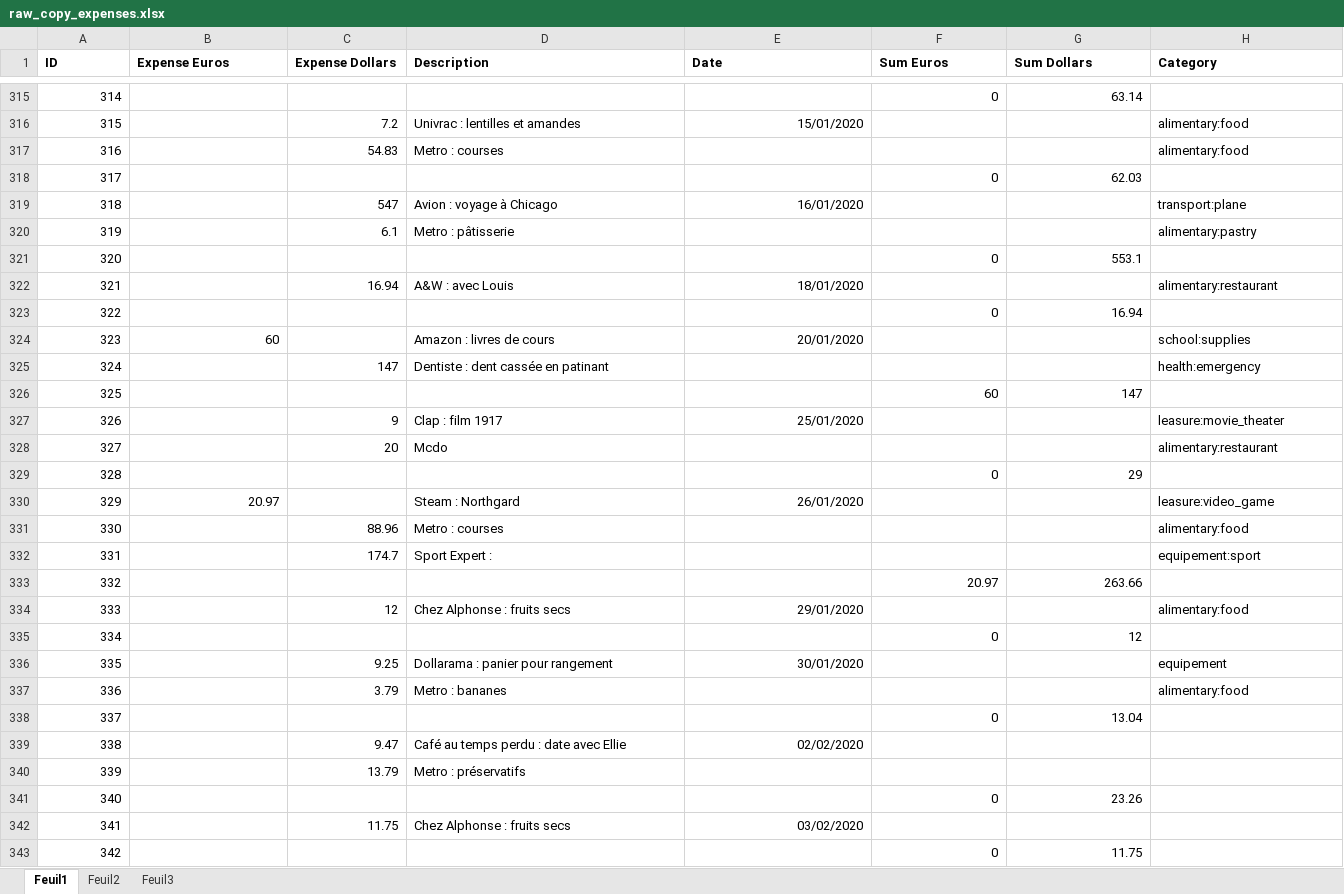
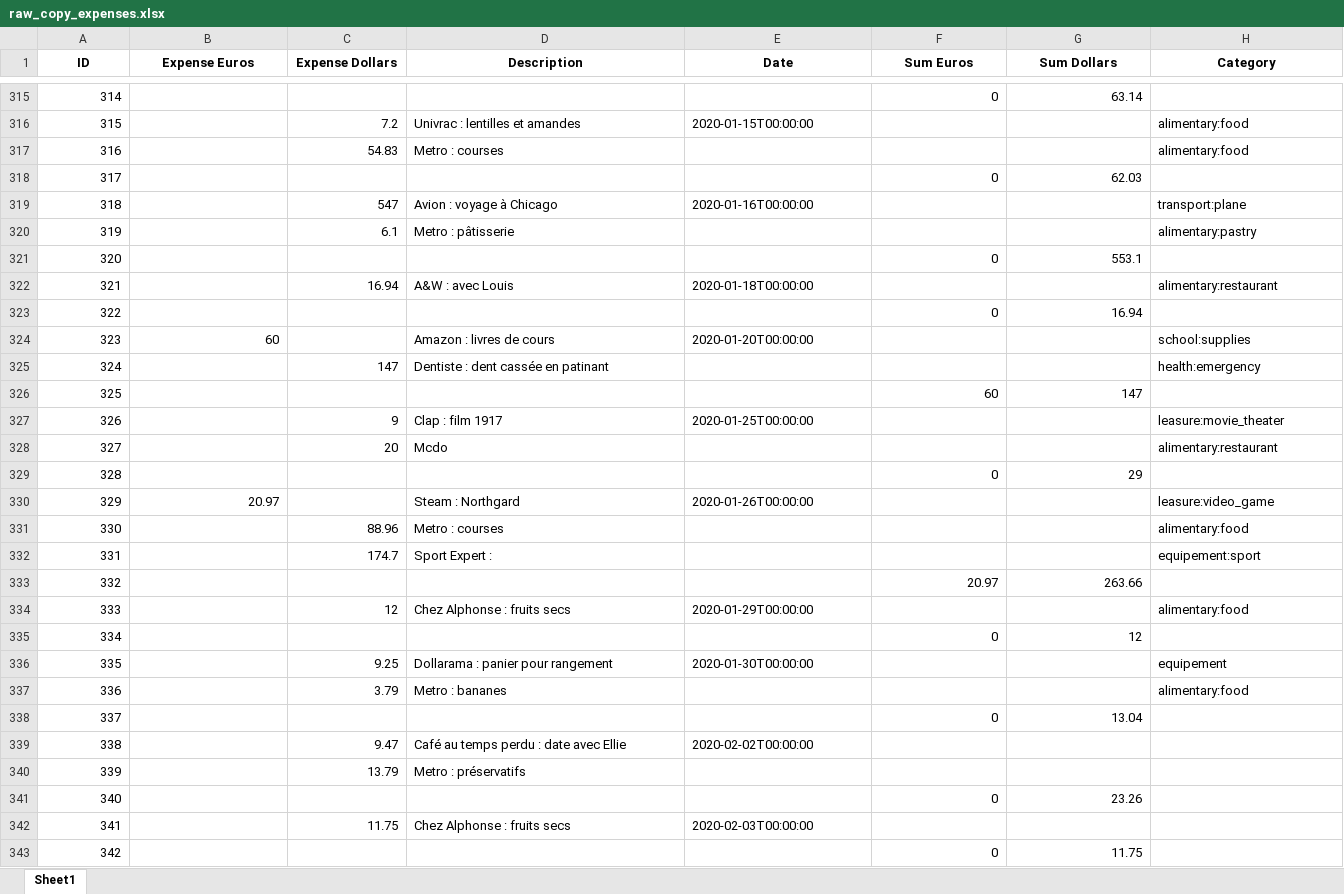
Before and after one commit to Raiytak/Recount, an Excel workbook: app/code/data/raw_copy_expenses.xlsx, sheet Sheet1, drawn as a sheet; only a part is shown, gaps mark what is left out; values as stored, in another font and other column widths than the file's, no borders; the diff covers the shown part only; the diff names each change by its address in the sheet, - before the commit and + after, or states it on an @@ line.

```diff
--- a/app/code/data/raw_copy_expenses.xlsx (sheet Sheet1)
+++ b/app/code/data/raw_copy_expenses.xlsx (sheet Sheet1)
-sheet tab: Feuil1
+sheet tab: Sheet1
-sheet tab: Feuil2
-sheet tab: Feuil3
-A1:H1 alignment: left
+A1:H1 alignment: center
-E316 (Date): 15/01/2020
+E316 (Date): 2020-01-15T00:00:00
-E319 (Date): 16/01/2020
+E319 (Date): 2020-01-16T00:00:00
-E322 (Date): 18/01/2020
+E322 (Date): 2020-01-18T00:00:00
-E324 (Date): 20/01/2020
+E324 (Date): 2020-01-20T00:00:00
-E327 (Date): 25/01/2020
+E327 (Date): 2020-01-25T00:00:00
-E330 (Date): 26/01/2020
+E330 (Date): 2020-01-26T00:00:00
-E334 (Date): 29/01/2020
+E334 (Date): 2020-01-29T00:00:00
-E336 (Date): 30/01/2020
+E336 (Date): 2020-01-30T00:00:00
-E339 (Date): 02/02/2020
+E339 (Date): 2020-02-02T00:00:00
-E342 (Date): 03/02/2020
+E342 (Date): 2020-02-03T00:00:00
```
Also changed, not shown: 217 edited cells and cell formats elsewhere in this sheet, formulas that keep their value, app/documentation/example_expenses_en.xlsx, 8 other files.
